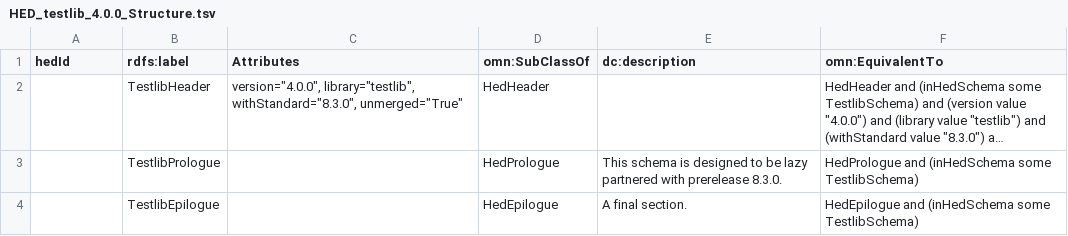
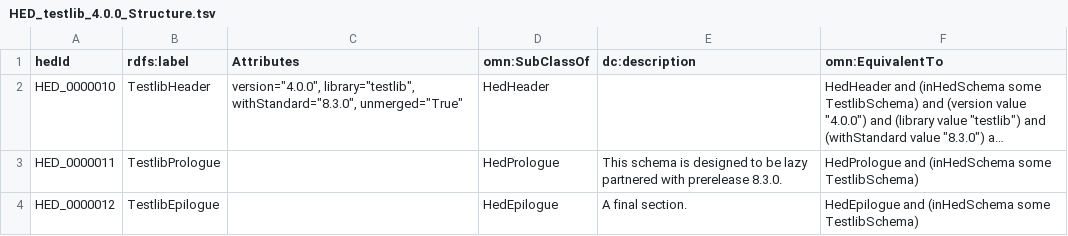
Before and after one commit to hed-standard/hed-schemas, a TSV file: library_schemas/testlib/prerelease/hedtsv/HED_testlib_4.0.0/HED_testlib_4.0.0_Structure.tsv, drawn as a sheet; long unchanged cells end in …; the diff names each change by its address in the sheet, - before the commit and + after, or states it on an @@ line.

```diff
--- a/library_schemas/testlib/prerelease/hedtsv/HED_testlib_4.0.0/HED_testlib_4.0.0_Structure.tsv
+++ b/library_schemas/testlib/prerelease/hedtsv/HED_testlib_4.0.0/HED_testlib_4.0.0_Structure.tsv
-A2 (hedId): (empty)
+A2 (hedId): HED_0000010
-A3 (hedId): (empty)
+A3 (hedId): HED_0000011
-A4 (hedId): (empty)
+A4 (hedId): HED_0000012
```
Also changed, not shown: 3 other files.
